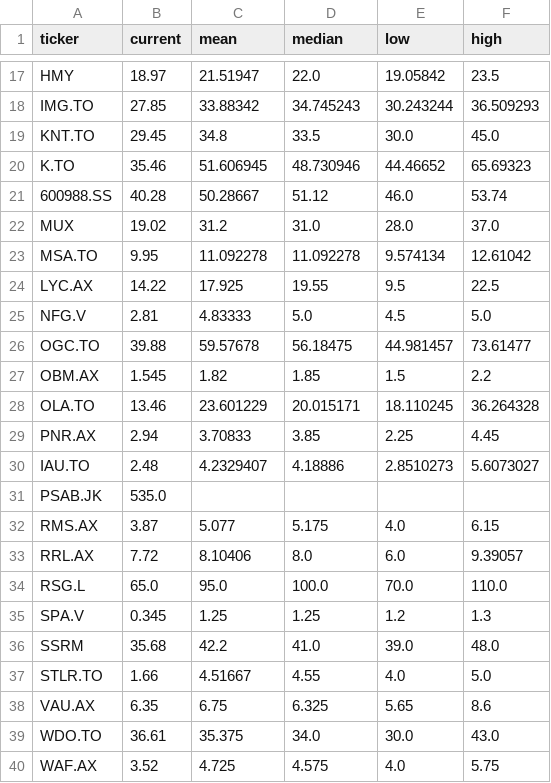
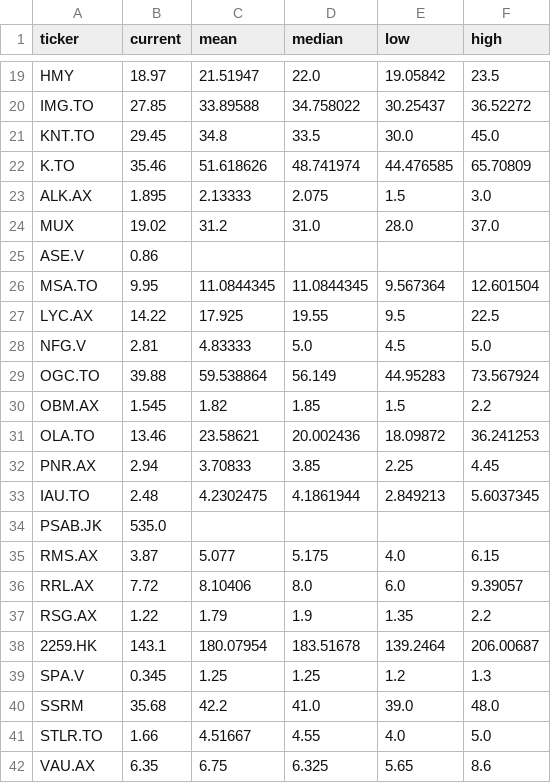
Before and after one commit to nickolos83/awesome-prediction-market, a CSV file: mining-shares/raw_gold/targets.csv, drawn as a sheet; only a part is shown, gaps mark what is left out; the shorter side is filled out with more unchanged rows; addresses are those after the commit; the diff covers the shown part only; the diff names each change by its address in the sheet, - before the commit and + after, or states it on an @@ line.

```diff
--- a/mining-shares/raw_gold/targets.csv
+++ b/mining-shares/raw_gold/targets.csv
-C20 (mean): 33.88342
+C20 (mean): 33.89588
-D20 (median): 34.745243
+D20 (median): 34.758022
-E20 (low): 30.243244
+E20 (low): 30.25437
-F20 (high): 36.509293
+F20 (high): 36.52272
-C22 (mean): 51.606945
+C22 (mean): 51.618626
-D22 (median): 48.730946
+D22 (median): 48.741974
-E22 (low): 44.46652
+E22 (low): 44.476585
-F22 (high): 65.69323
+F22 (high): 65.70809
@@ row 21 moved to row 18: 600988.SS @@
@@ row 59 moved to row 23: ALK.AX @@
+row 25: ASE.V | 0.86
-C26 (mean): 11.092278
+C26 (mean): 11.0844345
-D26 (median): 11.092278
+D26 (median): 11.0844345
-E26 (low): 9.574134
+E26 (low): 9.567364
-F26 (high): 12.61042
+F26 (high): 12.601504
-C29 (mean): 59.57678
+C29 (mean): 59.538864
-D29 (median): 56.18475
+D29 (median): 56.149
-E29 (low): 44.981457
+E29 (low): 44.95283
-F29 (high): 73.61477
+F29 (high): 73.567924
-C31 (mean): 23.601229
+C31 (mean): 23.58621
-D31 (median): 20.015171
+D31 (median): 20.002436
-E31 (low): 18.110245
+E31 (low): 18.09872
-F31 (high): 36.264328
+F31 (high): 36.241253
-C33 (mean): 4.2329407
+C33 (mean): 4.2302475
-D33 (median): 4.18886
+D33 (median): 4.1861944
-E33 (low): 2.8510273
+E33 (low): 2.849213
-F33 (high): 5.6073027
+F33 (high): 5.6037345
@@ row 34 moved to row 73: RSG.L @@
@@ row 67 moved to row 37: RSG.AX @@
+row 38: 2259.HK | 143.1 | 180.07954 | 183.51678 | 139.2464 | 206.00687
```
Also changed, not shown: 6 added rows, 2 removed rows, 1 moved row and 52 edited cells elsewhere in this file, mining-shares/raw_gold/fx.csv, mining-shares/raw_gold/status.csv, 2 other files.
